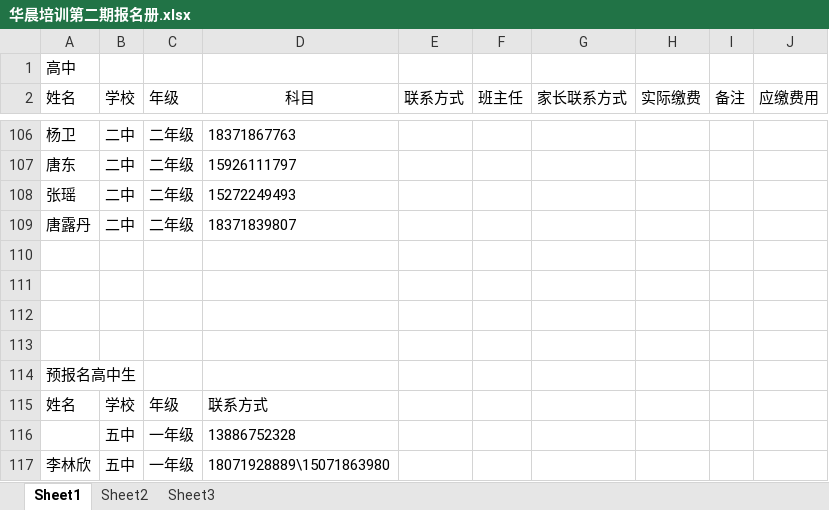
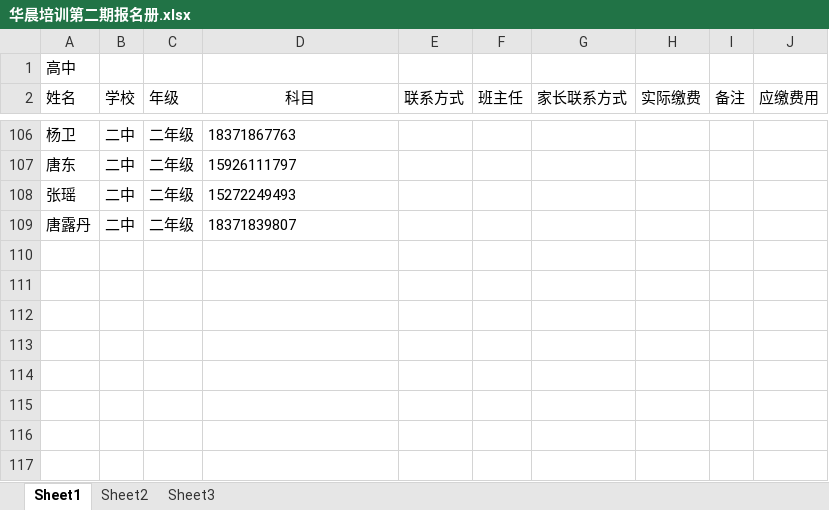
Before and after one commit to SolidFighter/edu_doc, an Excel workbook: 华晨培训第二期报名册.xlsx, sheet Sheet1, drawn as a sheet; only a part is shown, gaps mark what is left out; values as stored, in another font and other column widths than the file's, no borders; the diff names each change by its address in the sheet, - before the commit and + after, or states it on an @@ line.

Commit message:
华晨培训

```diff
--- a/华晨培训第二期报名册.xlsx (sheet Sheet1)
+++ b/华晨培训第二期报名册.xlsx (sheet Sheet1)
-row 110: (empty)
-row 111: (empty)
-row 112: (empty)
-row 113: (empty)
-row 114: 预报名高中生
-row 115: 姓名 | 学校 | 年级 | 联系方式
-row 116:  | 五中 | 一年级 | 13886752328
-row 117: 李林欣 | 五中 | 一年级 | 18071928889\15071863980
```
